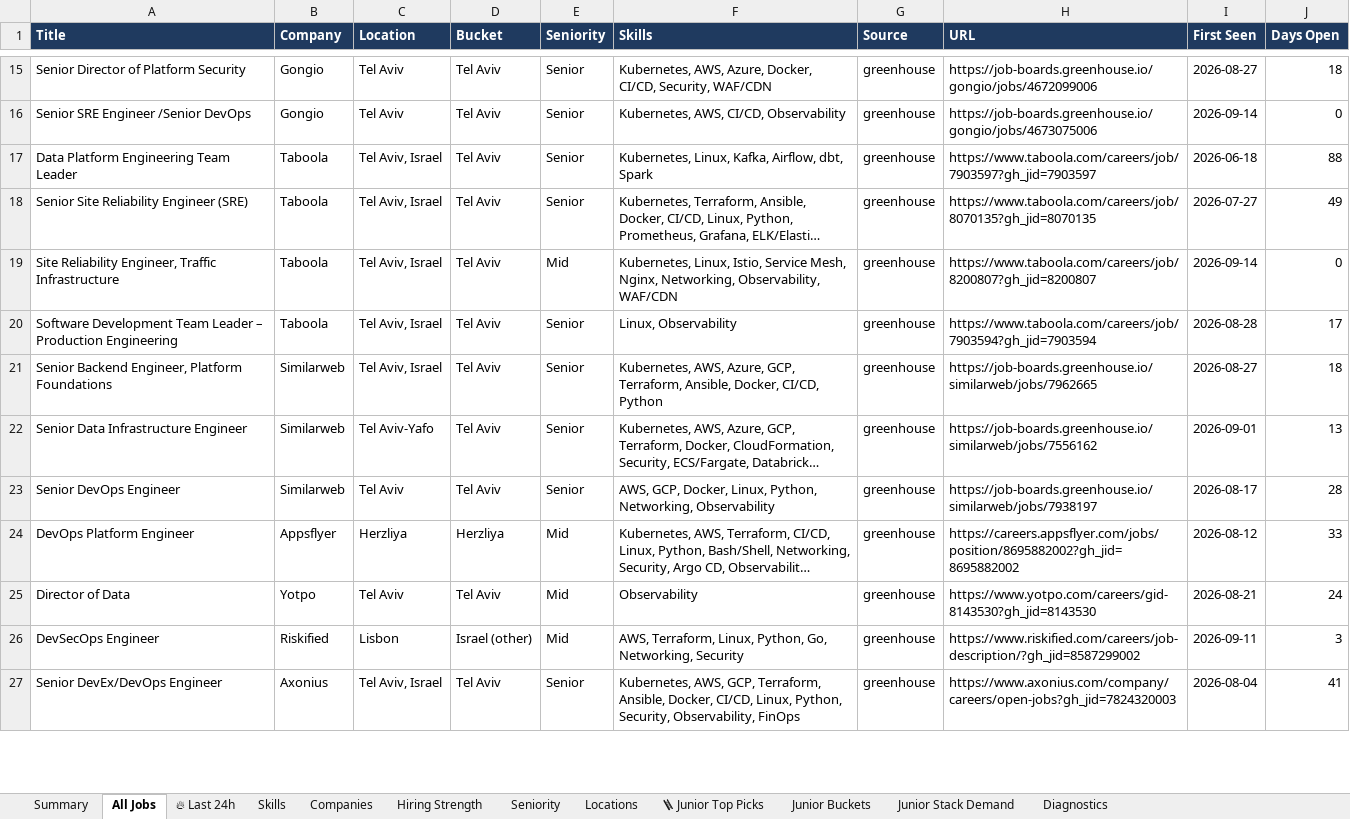
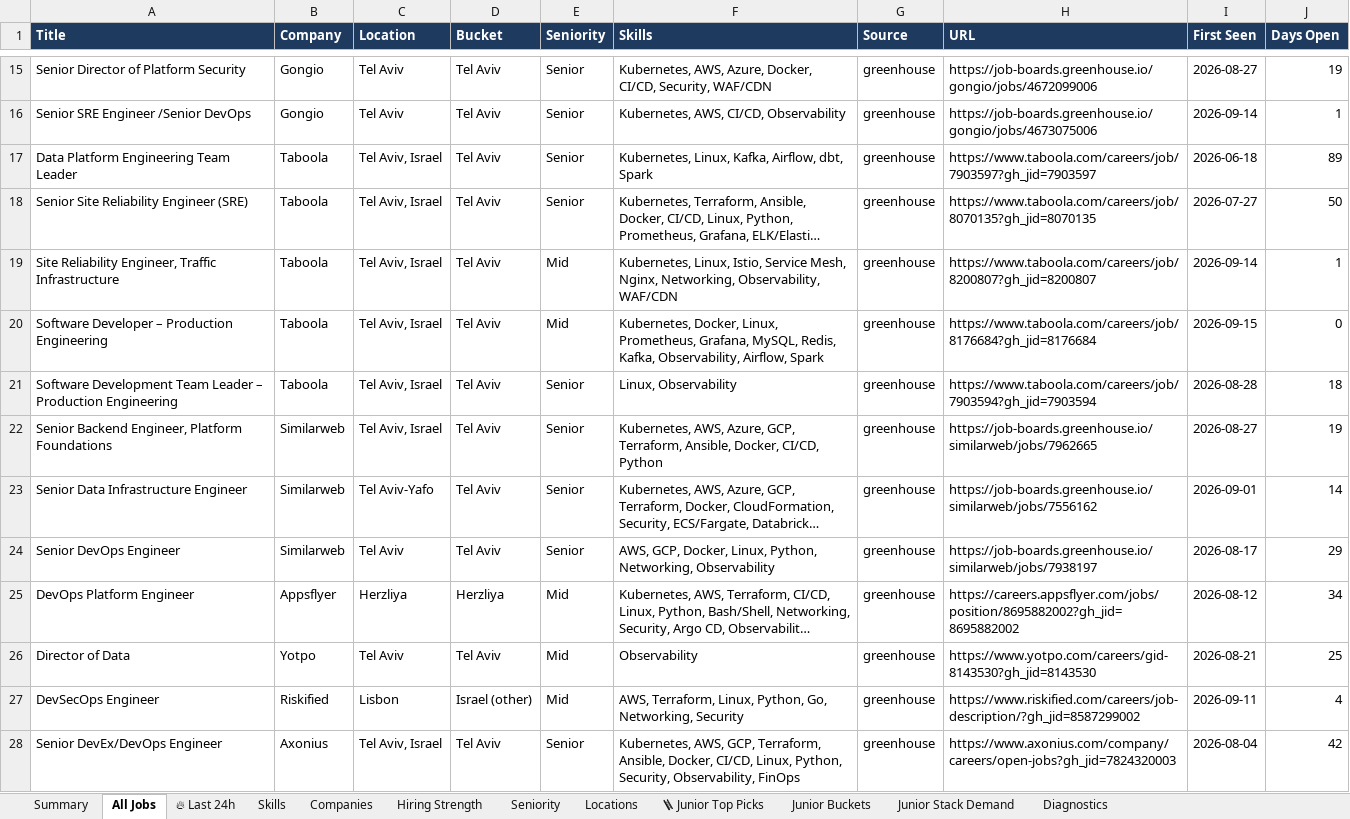
Before and after one commit to OrelBello/devops-market-data, an Excel workbook: reports/devops-jobs-israel-2026-W38.xlsx, sheet All Jobs, drawn as a sheet; only a part is shown, gaps mark what is left out; long unchanged cells end in …; values as stored, in another font and other column widths than the file's, no borders; addresses are those after the commit; the diff covers the shown part only; the diff names each change by its address in the sheet, - before the commit and + after, or states it on an @@ line.

```diff
--- a/reports/devops-jobs-israel-2026-W38.xlsx (sheet All Jobs)
+++ b/reports/devops-jobs-israel-2026-W38.xlsx (sheet All Jobs)
-J15 (Days Open): 18
+J15 (Days Open): 19
-J16 (Days Open): 0
+J16 (Days Open): 1
-J17 (Days Open): 88
+J17 (Days Open): 89
-J18 (Days Open): 49
+J18 (Days Open): 50
-J19 (Days Open): 0
+J19 (Days Open): 1
+row 20: Software Developer – Production Engineering | Taboola | Tel Aviv, Israel | Tel Aviv | Mid | Kubernetes, Docker, Linux, Prometheus, Grafana, MySQL, Redis, Kafka, Observability, Airflow, Spark | greenhouse | https://www.taboola.com/careers/job/8176684?gh_jid=8176684 | 2026-09-15 | 0
-J21 (Days Open): 17
+J21 (Days Open): 18
-J22 (Days Open): 18
+J22 (Days Open): 19
-J23 (Days Open): 13
+J23 (Days Open): 14
-J24 (Days Open): 28
+J24 (Days Open): 29
-J25 (Days Open): 33
+J25 (Days Open): 34
-J26 (Days Open): 24
+J26 (Days Open): 25
-J27 (Days Open): 3
+J27 (Days Open): 4
-J28 (Days Open): 41
+J28 (Days Open): 42
```
Also changed, not shown: other rows of this sheet, sheet 🔥 Last 24h, sheet 🪜 Junior Top Picks, sheet Hiring Strength, sheet Junior Stack Demand, sheet Skills, sheet Companies, 5 more sheets, reports/devops-juniors-israel-2026-W38.xlsx, 12 other files.
